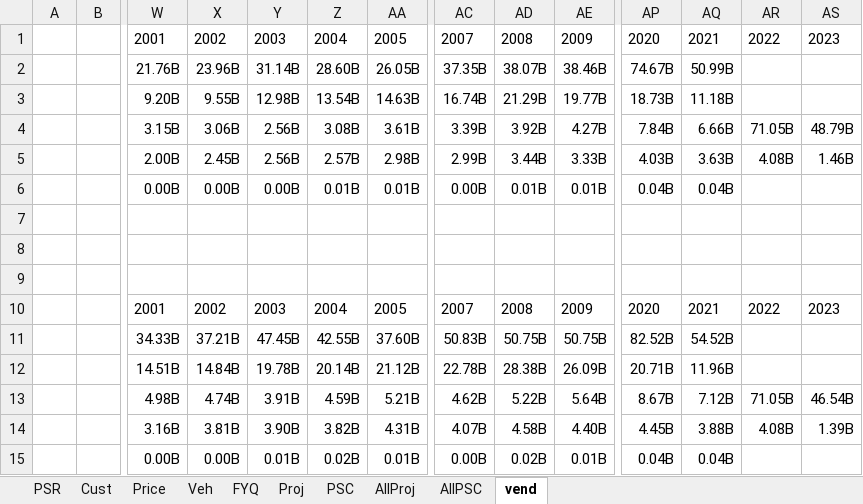
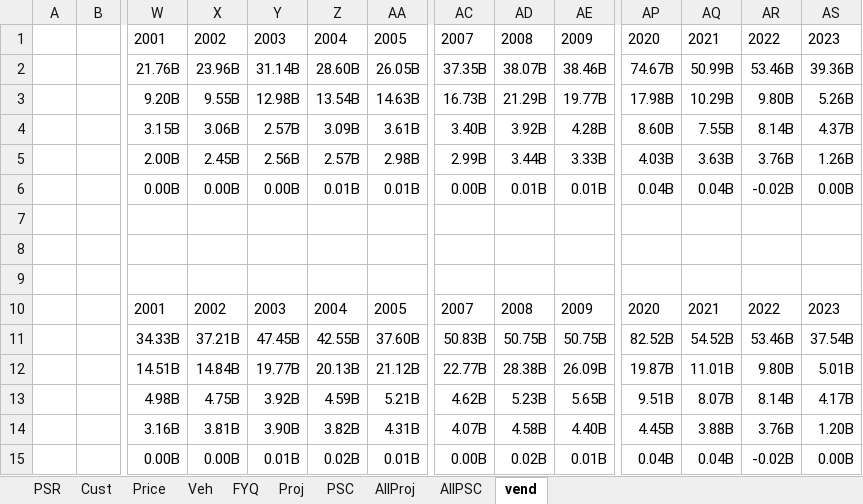
Before and after one commit to CSISdefense/Vendor, an Excel workbook: Output/AcqTrends/Platform/Aircraft/DoD_Aircraft_Contracts.xlsx, sheet vend, drawn as a sheet; only a part is shown, gaps mark what is left out; values as stored, in another font and other column widths than the file's, no borders; the diff names each change by its address in the sheet, - before the commit and + after, or states it on an @@ line.

```diff
--- a/Output/AcqTrends/Platform/Aircraft/DoD_Aircraft_Contracts.xlsx (sheet vend)
+++ b/Output/AcqTrends/Platform/Aircraft/DoD_Aircraft_Contracts.xlsx (sheet vend)
-AR2: (empty)
+AR2: 53.46B
-AS2: (empty)
+AS2: 39.36B
-AC3: 16.74B
+AC3: 16.73B
-AP3: 18.73B
+AP3: 17.98B
-AQ3: 11.18B
+AQ3: 10.29B
-AR3: (empty)
+AR3: 9.80B
-AS3: (empty)
+AS3: 5.26B
-Y4: 2.56B
+Y4: 2.57B
-Z4: 3.08B
+Z4: 3.09B
-AC4: 3.39B
+AC4: 3.40B
-AE4: 4.27B
+AE4: 4.28B
-AP4: 7.84B
+AP4: 8.60B
-AQ4: 6.66B
+AQ4: 7.55B
-AR4: 71.05B
+AR4: 8.14B
-AS4: 48.79B
+AS4: 4.37B
-AR5: 4.08B
+AR5: 3.76B
-AS5: 1.46B
+AS5: 1.26B
-AR6: (empty)
+AR6: -0.02B
-AS6: (empty)
+AS6: 0.00B
-AR11: (empty)
+AR11: 53.46B
-AS11: (empty)
+AS11: 37.54B
-Y12: 19.78B
+Y12: 19.77B
-Z12: 20.14B
+Z12: 20.13B
-AC12: 22.78B
+AC12: 22.77B
-AP12: 20.71B
+AP12: 19.87B
-AQ12: 11.96B
+AQ12: 11.01B
-AR12: (empty)
+AR12: 9.80B
-AS12: (empty)
+AS12: 5.01B
-X13: 4.74B
+X13: 4.75B
-Y13: 3.91B
+Y13: 3.92B
-AD13: 5.22B
+AD13: 5.23B
-AE13: 5.64B
+AE13: 5.65B
-AP13: 8.67B
+AP13: 9.51B
-AQ13: 7.12B
+AQ13: 8.07B
-AR13: 71.05B
+AR13: 8.14B
-AS13: 46.54B
+AS13: 4.17B
-AR14: 4.08B
+AR14: 3.76B
-AS14: 1.39B
+AS14: 1.20B
-AR15: (empty)
+AR15: -0.02B
-AS15: (empty)
+AS15: 0.00B
```
Also changed, not shown: Output/AcqTrends/Platform/Land_Vehicles/DoD_Land_Vehicles_Contracts.xlsx, Output/AcqTrends/Platform/Other_Products/DoD_Other_Products_Contracts.xlsx, 27 other files.
